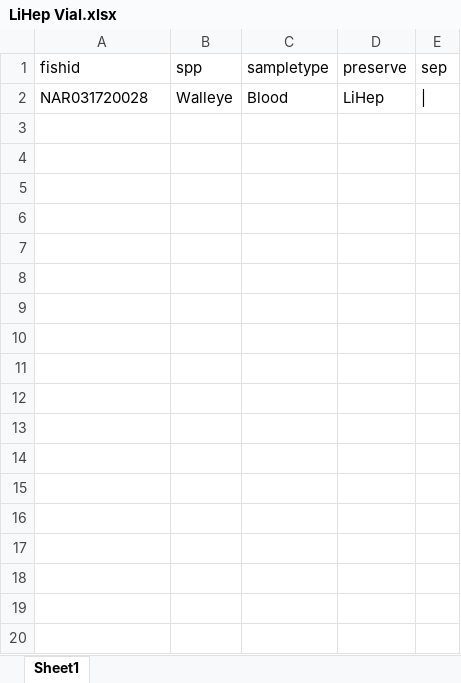
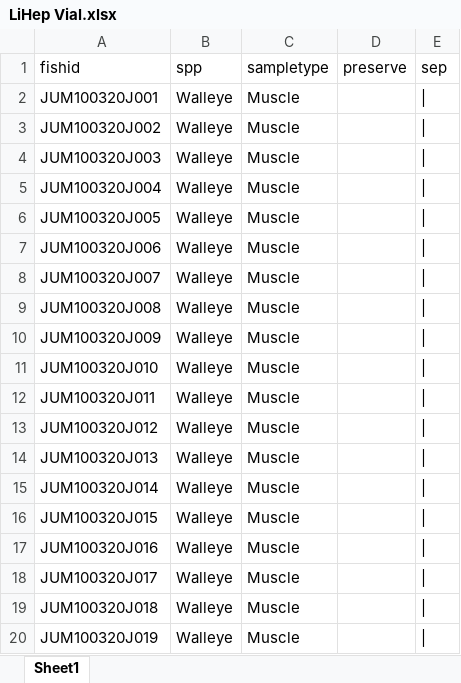
Before and after one commit to collinjfarrell/triploid-walleye-labwork, an Excel workbook: Label Template/LiHep Vial/LiHep Vial.xlsx, sheet Sheet1, drawn as a sheet; only a part is shown; values as stored, in another font and other column widths than the file's, no borders; removed rows and columns are numbered as before the commit, all else as after; the diff covers the shown part only; the diff names each change by its address in the sheet, - before the commit and + after, or states it on an @@ line.

Commit message:
Update LiHep Vial.xlsx

```diff
--- a/Label Template/LiHep Vial/LiHep Vial.xlsx (sheet Sheet1)
+++ b/Label Template/LiHep Vial/LiHep Vial.xlsx (sheet Sheet1)
-row 2: NAR031720028 | Walleye | Blood | LiHep
+row 2: JUM100320J001 | Walleye | Muscle
+row 3: JUM100320J002 | Walleye | Muscle
+row 4: JUM100320J003 | Walleye | Muscle
+row 5: JUM100320J004 | Walleye | Muscle
+row 6: JUM100320J005 | Walleye | Muscle
+row 7: JUM100320J006 | Walleye | Muscle
+row 8: JUM100320J007 | Walleye | Muscle
+row 9: JUM100320J008 | Walleye | Muscle
+row 10: JUM100320J009 | Walleye | Muscle
+row 11: JUM100320J010 | Walleye | Muscle
+row 12: JUM100320J011 | Walleye | Muscle
+row 13: JUM100320J012 | Walleye | Muscle
+row 14: JUM100320J013 | Walleye | Muscle
+row 15: JUM100320J014 | Walleye | Muscle
+row 16: JUM100320J015 | Walleye | Muscle
+row 17: JUM100320J016 | Walleye | Muscle
+row 18: JUM100320J017 | Walleye | Muscle
+row 19: JUM100320J018 | Walleye | Muscle
+row 20: JUM100320J019 | Walleye | Muscle
```
Also changed, not shown: 106 added rows elsewhere in this sheet.
